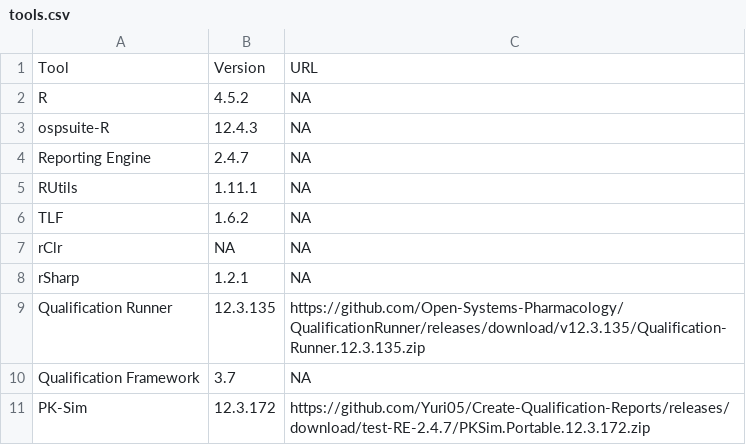
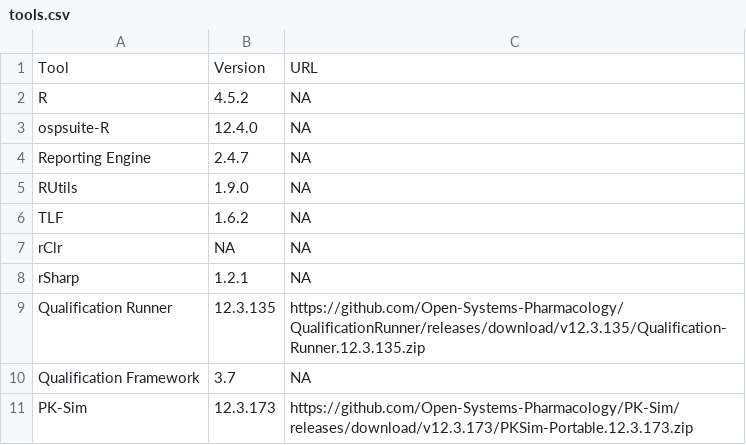
Before and after one commit to Open-Systems-Pharmacology/OSP-PBPK-Model-Library, a CSV file: tools.csv, drawn as a sheet.

Commit message:
Update tools.csv

```diff
--- a/tools.csv
+++ b/tools.csv
@@ -2,5 +2,5 @@ Tool,Version,URL
 R,4.5.2,NA
-ospsuite-R,12.4.3,NA
+ospsuite-R,12.4.0,NA
 Reporting Engine,2.4.7,NA
-RUtils,1.11.1,NA
+RUtils,1.9.0,NA
 TLF,1.6.2,NA
@@ -10,2 +10,2 @@ Qualification Runner,12.3.135,https://github.com/Open-Systems-Pharmacology/Quali
 Qualification Framework,3.7,NA
-PK-Sim,12.3.172,https://github.com/Yuri05/Create-Qualification-Reports/releases/download/test-RE-2.4.7/PKSim.Portable.12.3.172.zip
+PK-Sim,12.3.173,https://github.com/Open-Systems-Pharmacology/PK-Sim/releases/download/v12.3.173/PKSim-Portable.12.3.173.zip
```
